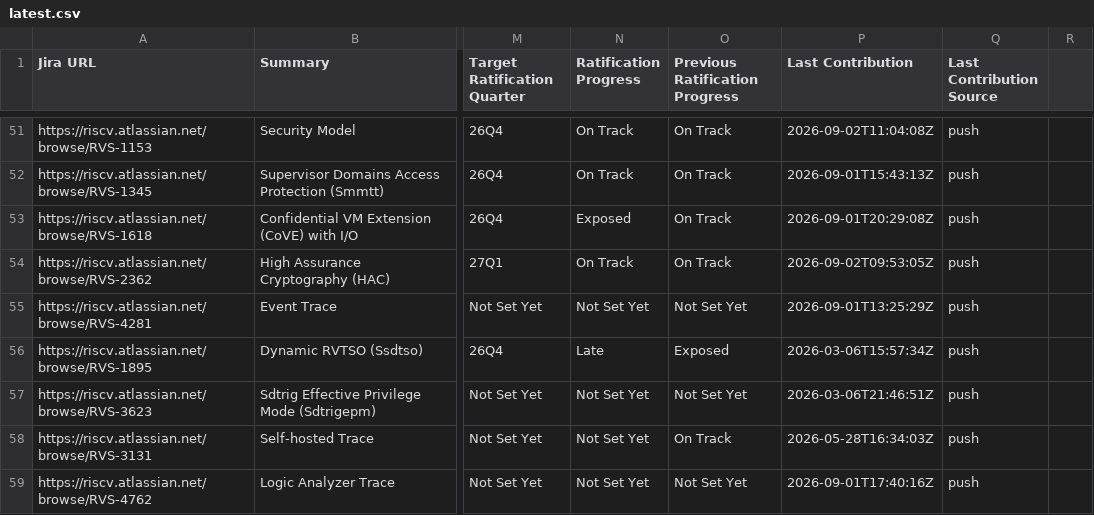
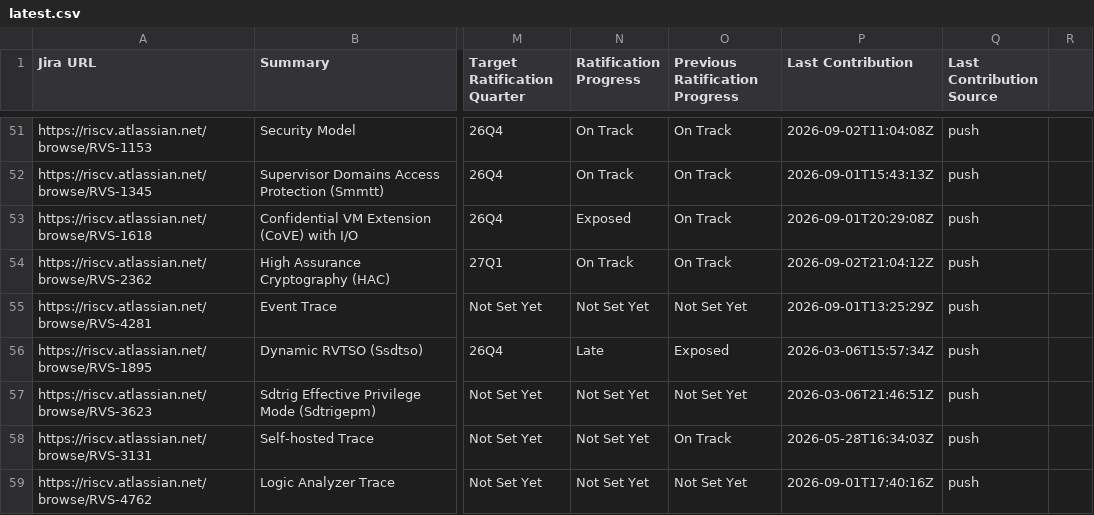
Before and after one commit to riscv/adm-spec-dashboard, a CSV file: web-ui/public/latest.csv, drawn as a sheet; only a part is shown, gaps mark what is left out; the diff names each change by its address in the sheet, - before the commit and + after, or states it on an @@ line.

```diff
--- a/web-ui/public/latest.csv
+++ b/web-ui/public/latest.csv
-P54 (Last Contribution): 2026-09-02T09:53:05Z
+P54 (Last Contribution): 2026-09-02T21:04:12Z
```
Also changed, not shown: 1 other file.
